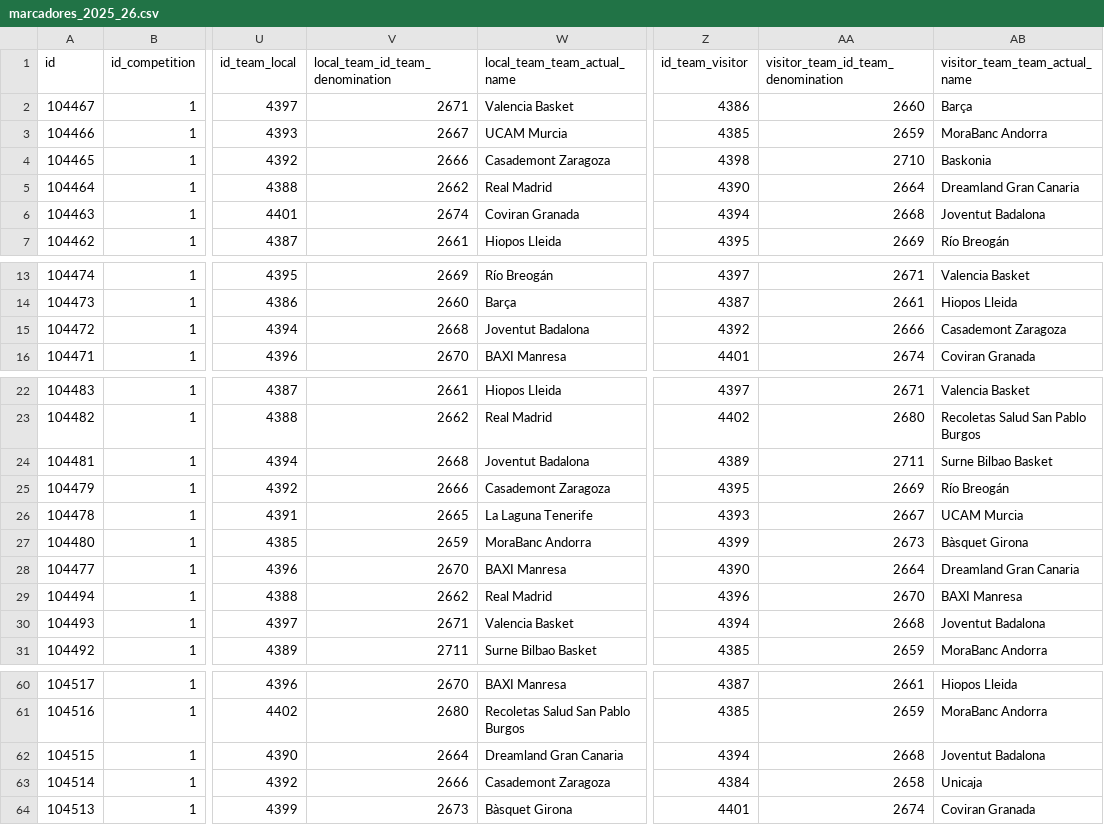
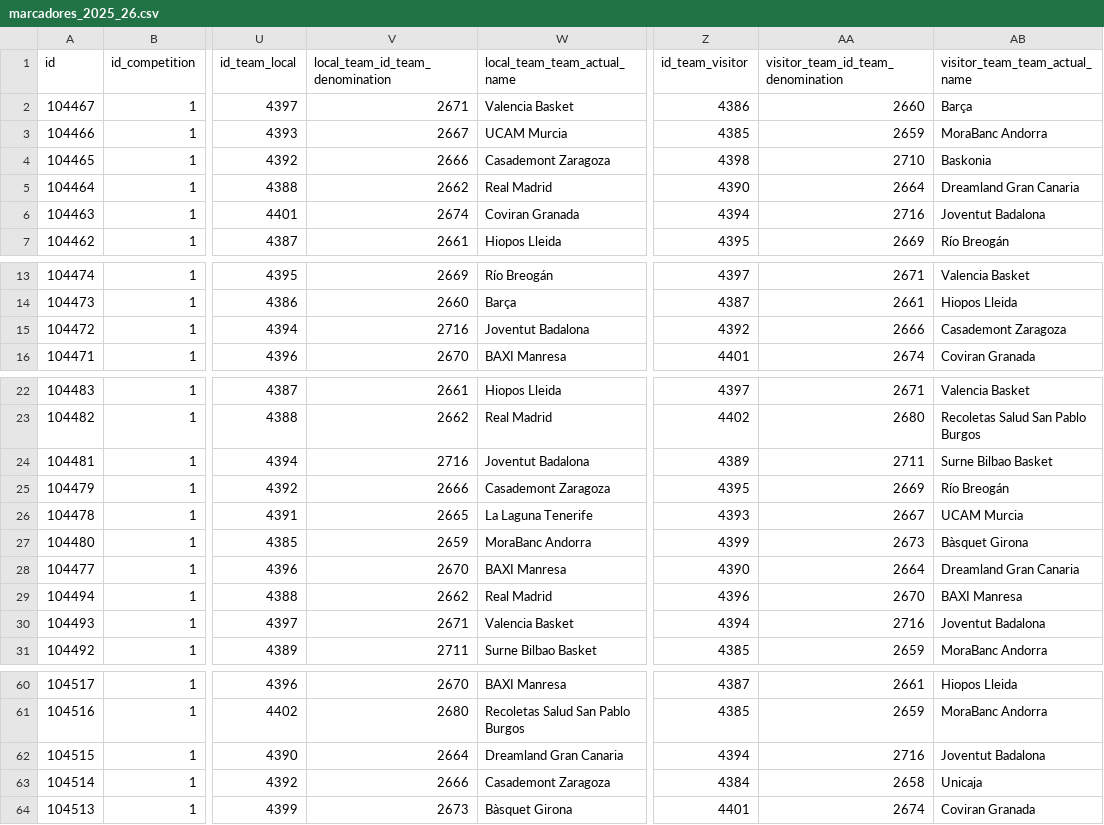
Before and after one commit to IvoVillanueva/pbp-acb-2025-26, a CSV file: data/marcadores_2025_26.csv, drawn as a sheet; only a part is shown, gaps mark what is left out; the diff covers the shown part only; the diff names each change by its address in the sheet, - before the commit and + after, or states it on an @@ line.

```diff
--- a/data/marcadores_2025_26.csv
+++ b/data/marcadores_2025_26.csv
-AA6: 2668
+AA6: 2716
-V15 (local_team_id_team_denomination): 2668
+V15 (local_team_id_team_denomination): 2716
-V24 (local_team_id_team_denomination): 2668
+V24 (local_team_id_team_denomination): 2716
-AA30: 2668
+AA30: 2716
-AA62: 2668
+AA62: 2716
```
Also changed, not shown: 4 added rows and 13 edited cells elsewhere in this file, data/racha_2025_26.csv, 1 other file.
